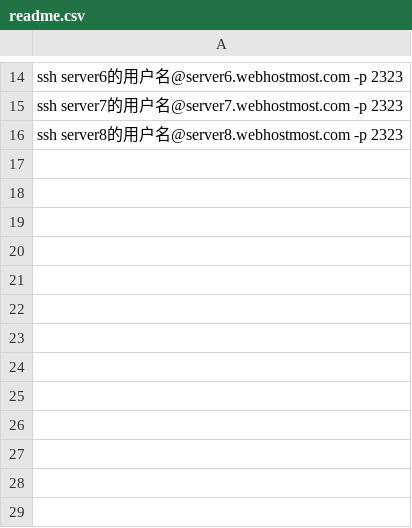
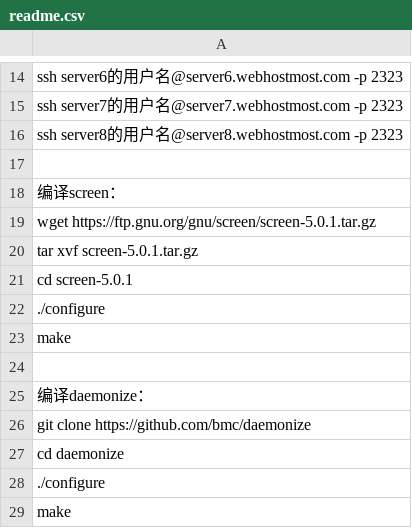
Before and after one commit to jpus/test, a CSV file: webhostmost/wsonly/readme.csv, drawn as a sheet; only a part is shown, gaps mark what is left out; the diff names each change by its address in the sheet, - before the commit and + after, or states it on an @@ line.

Commit message:
Update readme.csv

```diff
--- a/webhostmost/wsonly/readme.csv
+++ b/webhostmost/wsonly/readme.csv
+row 17: (empty)
+row 18: 编译screen：
+row 19: wget https://ftp.gnu.org/gnu/screen/screen-5.0.1.tar.gz
+row 20: tar xvf screen-5.0.1.tar.gz
+row 21: cd screen-5.0.1
+row 22: ./configure
+row 23: make
+row 24: (empty)
+row 25: 编译daemonize：
+row 26: git clone https://github.com/bmc/daemonize
+row 27: cd daemonize
+row 28: ./configure
+row 29: make
```
